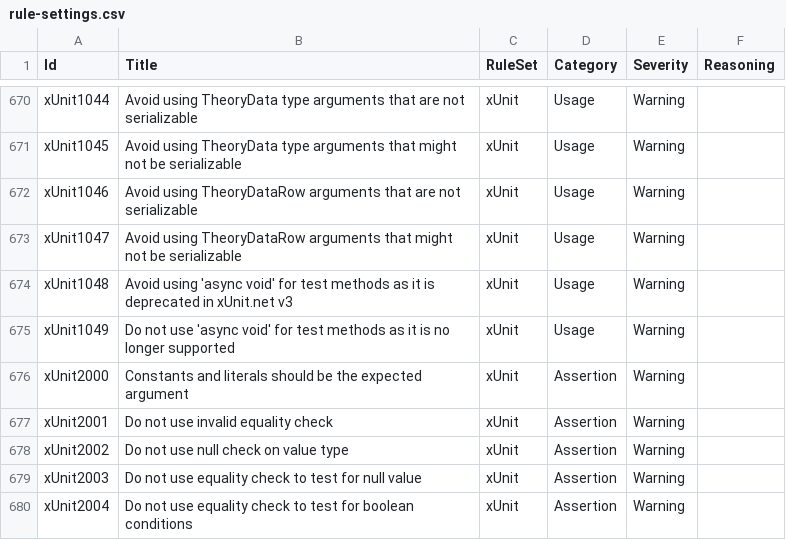
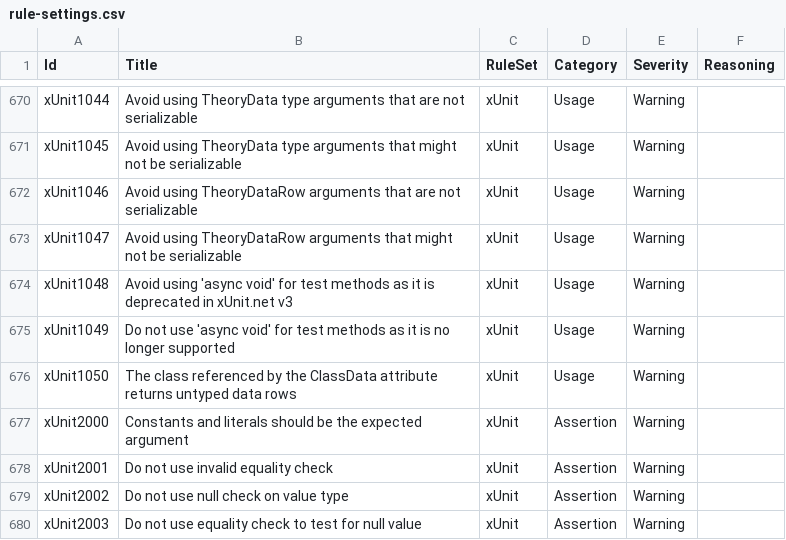
Before and after one commit to lancra/dotnet-analyzers, a CSV file: data-sets/rule-settings.csv, drawn as a sheet; only a part is shown, gaps mark what is left out; the shorter side is filled out with more unchanged rows.

Commit message:
Update xUnit rules

```diff
--- a/data-sets/rule-settings.csv
+++ b/data-sets/rule-settings.csv
@@ -675,2 +675,3 @@ xUnit1048,Avoid using 'async void' for test methods as it is deprecated in xUnit
 xUnit1049,Do not use 'async void' for test methods as it is no longer supported,xUnit,Usage,Warning,
+xUnit1050,The class referenced by the ClassData attribute returns untyped data rows,xUnit,Usage,Warning,
 xUnit2000,Constants and literals should be the expected argument,xUnit,Assertion,Warning,
```
Also changed, not shown: 1 other file.
